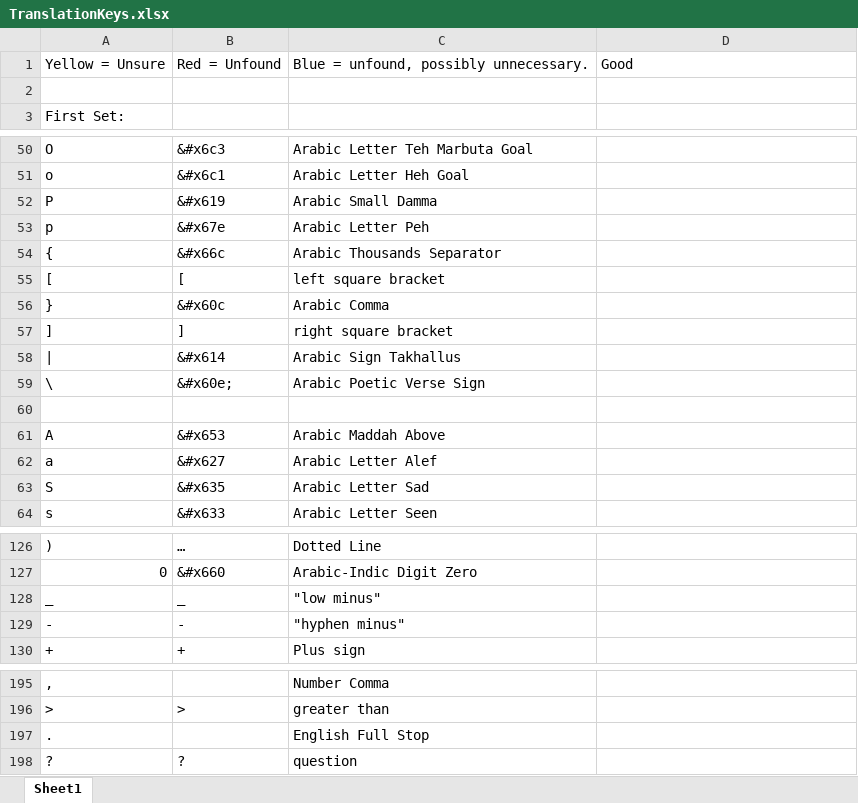
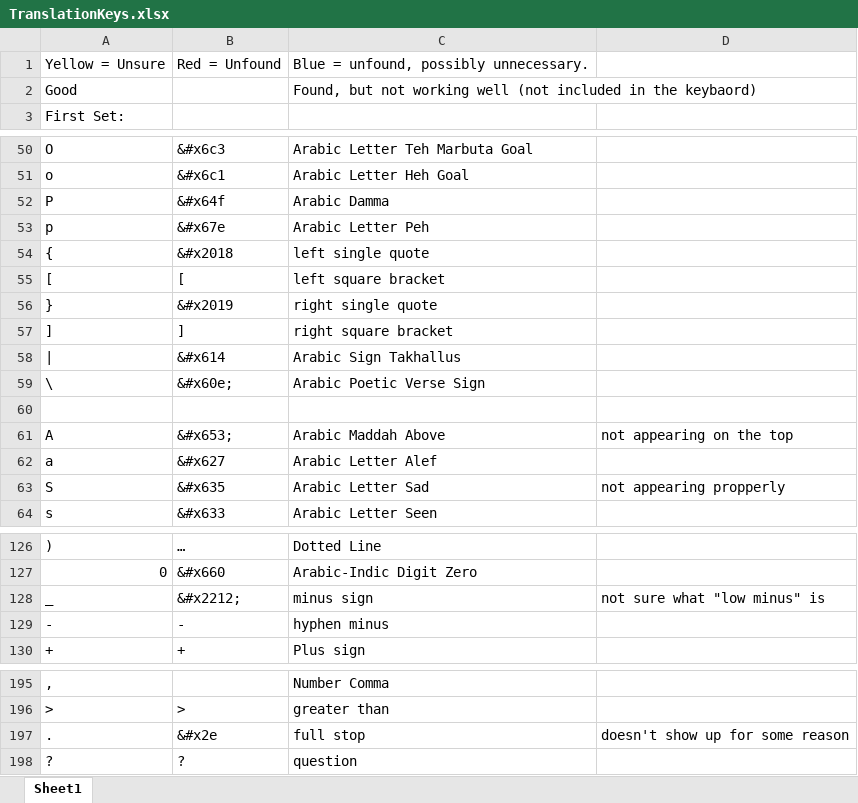
Before and after one commit to unfoldingWord-dev/translationKeyboard, an Excel workbook: Resources/TranslationKeys.xlsx, sheet Sheet1, drawn as a sheet; only a part is shown, gaps mark what is left out; values as stored, in another font and other column widths than the file's, no cell formats; removed rows and columns are numbered as before the commit, all else as after; the diff covers the shown part only; the diff names each change by its address in the sheet, - before the commit and + after, or states it on an @@ line.

Commit message:
More values found and everything else confirmed.

```diff
--- a/Resources/TranslationKeys.xlsx (sheet Sheet1)
+++ b/Resources/TranslationKeys.xlsx (sheet Sheet1)
-D1: Good
+D1: (empty)
-row 2: (empty)
+row 2: Good |  | Found, but not working well (not included in the keybaord)
-B52: &#x619
+B52: &#x64f
-C52: Arabic Small Damma
+C52: Arabic Damma
-row 54: { | &#x66c | Arabic Thousands Separator
+row 54: { | &#x2018 | left single quote
-row 56: } | &#x60c | Arabic Comma
+row 56: } | &#x2019 | right single quote
-B61: &#x653
+B61: &#x653;
-D61: (empty)
+D61: not appearing on the top
-D63: (empty)
+D63: not appearing propperly
-row 128: _ | _ | "low minus"
+row 128: _ | &#x2212; | minus sign | not sure what "low minus" is
-C129: "hyphen minus"
+C129: hyphen minus
-row 197: . |  | English Full Stop
+row 197: . | &#x2e | full stop | doesn't show up for some reason
```
Also changed, not shown: 18 edited cells elsewhere in this sheet, cell formats, 2 other files.
